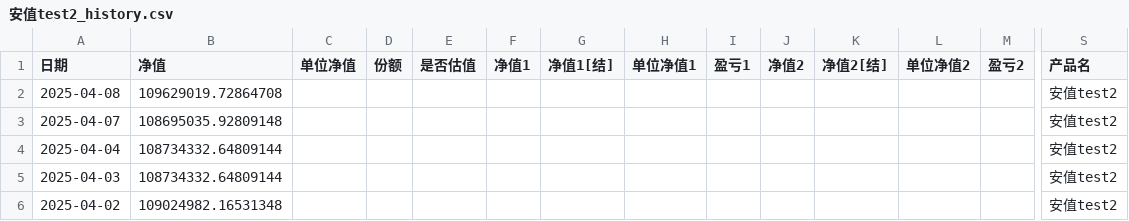
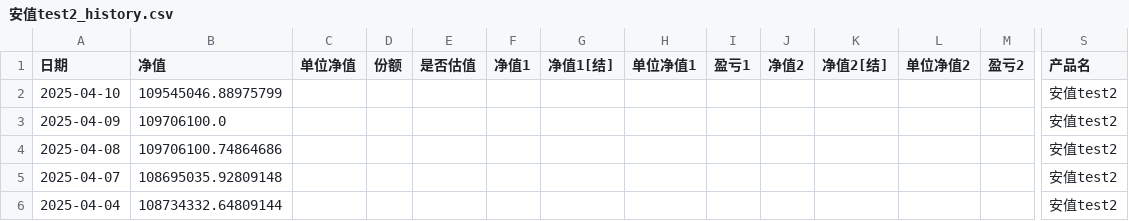
Before and after one commit to AONYSWDJ/Lorish-Fo, a CSV file: 以Dash为基础的资产实时净值可视化/代码块/cache_loader/安值test2_history.csv, drawn as a sheet; only a part is shown, gaps mark what is left out; the shorter side is filled out with more unchanged rows; addresses are those after the commit; rows hold the shown columns only; the diff names each change by its address in the sheet, - before the commit and + after, or states it on an @@ line.

```diff
--- a/以Dash为基础的资产实时净值可视化/代码块/cache_loader/安值test2_history.csv
+++ b/以Dash为基础的资产实时净值可视化/代码块/cache_loader/安值test2_history.csv
+row 2: 2025-04-10 | 109545046.88975799 |  |  |  |  |  |  |  |  |  |  |  | 安值test2
+row 3: 2025-04-09 | 109706100.0 |  |  |  |  |  |  |  |  |  |  |  | 安值test2
-B4 (净值): 109629019.72864708
+B4 (净值): 109706100.74864686
```
Also changed, not shown: 以Dash为基础的资产实时净值可视化/代码块/cache_loader/安值test_history.csv, 15 other files.
